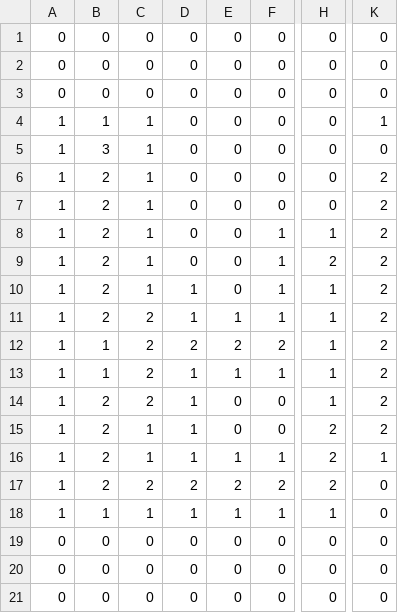
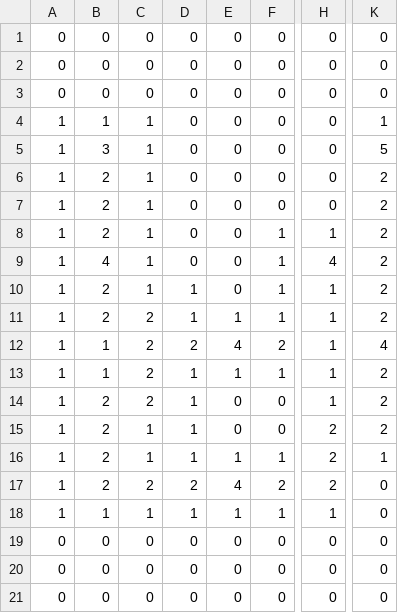
Before and after one commit to lavaeater/buoyant, a CSV file: assets/ldtk/shafts/simplified/Level_0/IntGrid.csv, drawn as a sheet; only a part is shown, gaps mark what is left out; the diff names each change by its address in the sheet, - before the commit and + after, or states it on an @@ line.

```diff
--- a/assets/ldtk/shafts/simplified/Level_0/IntGrid.csv
+++ b/assets/ldtk/shafts/simplified/Level_0/IntGrid.csv
-K5: 0
+K5: 5
-B9: 2
+B9: 4
-H9: 2
+H9: 4
-E12: 2
+E12: 4
-K12: 2
+K12: 4
-E17: 2
+E17: 4
```
Also changed, not shown: 11 other files.
